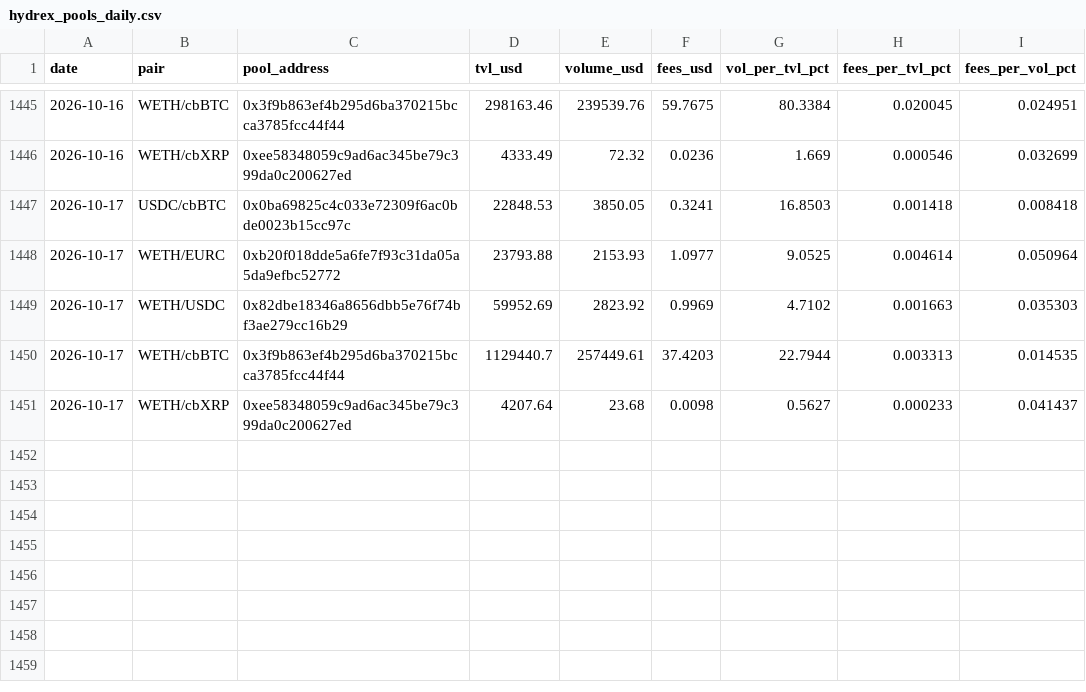
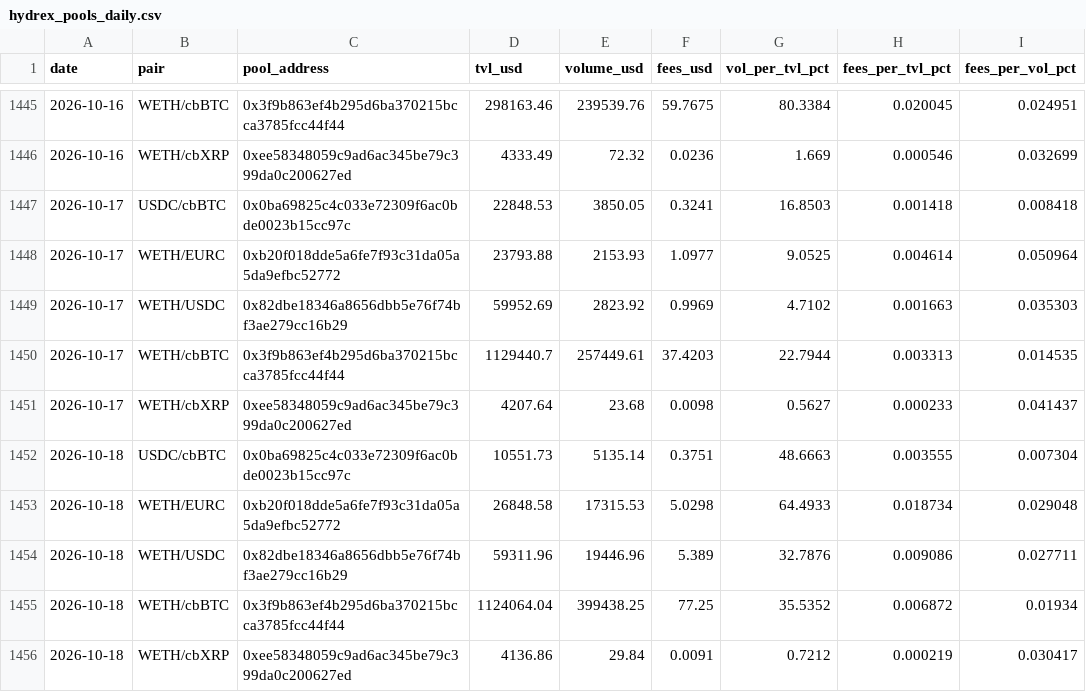
Before and after one commit to beawesomelee/hydrex-lp-dashboard, a CSV file: data/hydrex_pools_daily.csv, drawn as a sheet; only a part is shown, gaps mark what is left out; the diff names each change by its address in the sheet, - before the commit and + after, or states it on an @@ line.

```diff
--- a/data/hydrex_pools_daily.csv
+++ b/data/hydrex_pools_daily.csv
+row 1452: 2026-10-18 | USDC/cbBTC | 0x0ba69825c4c033e72309f6ac0bde0023b15cc97c | 10551.73 | 5135.14 | 0.3751 | 48.6663 | 0.003555 | 0.007304
+row 1453: 2026-10-18 | WETH/EURC | 0xb20f018dde5a6fe7f93c31da05a5da9efbc52772 | 26848.58 | 17315.53 | 5.0298 | 64.4933 | 0.018734 | 0.029048
+row 1454: 2026-10-18 | WETH/USDC | 0x82dbe18346a8656dbb5e76f74bf3ae279cc16b29 | 59311.96 | 19446.96 | 5.389 | 32.7876 | 0.009086 | 0.027711
+row 1455: 2026-10-18 | WETH/cbBTC | 0x3f9b863ef4b295d6ba370215bcca3785fcc44f44 | 1124064.04 | 399438.25 | 77.25 | 35.5352 | 0.006872 | 0.01934
+row 1456: 2026-10-18 | WETH/cbXRP | 0xee58348059c9ad6ac345be79c399da0c200627ed | 4136.86 | 29.84 | 0.0091 | 0.7212 | 0.000219 | 0.030417
```
Also changed, not shown: 1 other file.
